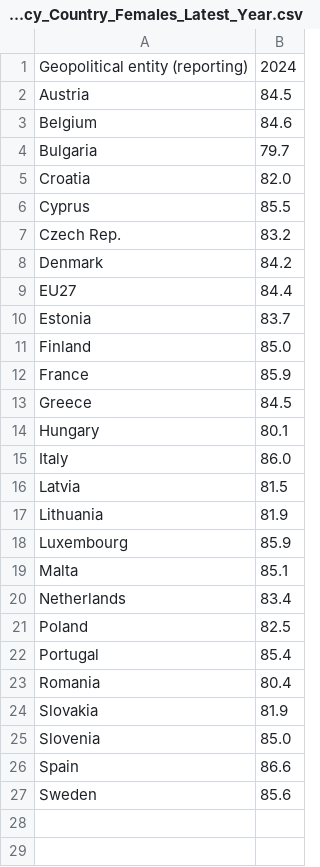
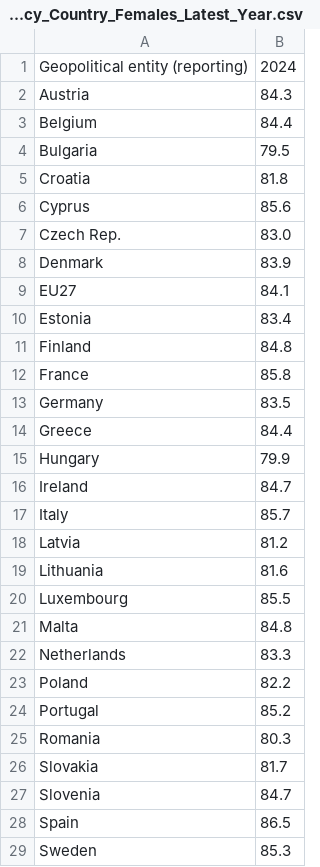
Before and after one commit to Qery-Data/Life-Expectancy-Europe, a CSV file: data/Eurostat_Life_Expectancy_Country_Females_Latest_Year.csv, drawn as a sheet.

```diff
--- a/data/Eurostat_Life_Expectancy_Country_Females_Latest_Year.csv
+++ b/data/Eurostat_Life_Expectancy_Country_Females_Latest_Year.csv
@@ -1,27 +1,29 @@
 Geopolitical entity (reporting),2024
-Austria,84.5
-Belgium,84.6
-Bulgaria,79.7
-Croatia,82.0
-Cyprus,85.5
-Czech Rep.,83.2
-Denmark,84.2
-EU27,84.4
-Estonia,83.7
-Finland,85.0
-France,85.9
-Greece,84.5
-Hungary,80.1
-Italy,86.0
-Latvia,81.5
-Lithuania,81.9
-Luxembourg,85.9
-Malta,85.1
-Netherlands,83.4
-Poland,82.5
-Portugal,85.4
-Romania,80.4
-Slovakia,81.9
-Slovenia,85.0
-Spain,86.6
-Sweden,85.6
+Austria,84.3
+Belgium,84.4
+Bulgaria,79.5
+Croatia,81.8
+Cyprus,85.6
+Czech Rep.,83.0
+Denmark,83.9
+EU27,84.1
+Estonia,83.4
+Finland,84.8
+France,85.8
+Germany,83.5
+Greece,84.4
+Hungary,79.9
+Ireland,84.7
+Italy,85.7
+Latvia,81.2
+Lithuania,81.6
+Luxembourg,85.5
+Malta,84.8
+Netherlands,83.3
+Poland,82.2
+Portugal,85.2
+Romania,80.3
+Slovakia,81.7
+Slovenia,84.7
+Spain,86.5
+Sweden,85.3
```
Also changed, not shown: data/Eurostat_Life_Expectancy_Country_Females_Latest_Year_Flags.csv, data/Eurostat_Life_Expectancy_Country_Latest_Year_Flags.csv, 5 other files.
